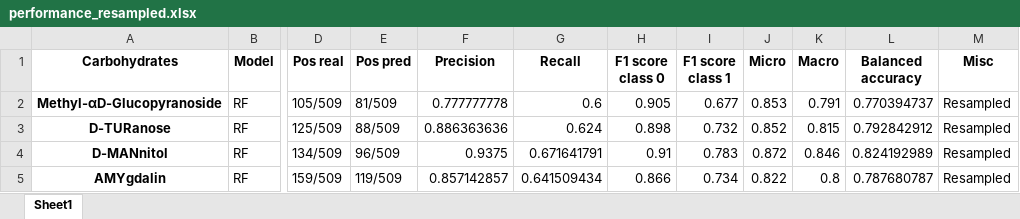
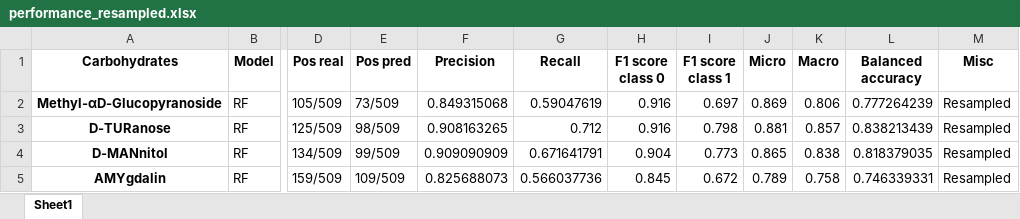
Before and after one commit to fiorenzotittaferrante/API50CH_MicrobialPrediction, an Excel workbook: Result/Performance/performance_resampled.xlsx, sheet Sheet1, drawn as a sheet; only a part is shown, gaps mark what is left out; values as stored, in another font and other column widths than the file's, no borders; the diff covers the shown part only; the diff names each change by its address in the sheet, - before the commit and + after, or states it on an @@ line.

```diff
--- a/Result/Performance/performance_resampled.xlsx (sheet Sheet1)
+++ b/Result/Performance/performance_resampled.xlsx (sheet Sheet1)
-E2 (Pos pred): 81/509
+E2 (Pos pred): 73/509
-F2 (Precision): 0.777777778
+F2 (Precision): 0.849315068
-G2 (Recall): 0.6
+G2 (Recall): 0.59047619
-H2 (F1 score class 0): 0.905
+H2 (F1 score class 0): 0.916
-I2 (F1 score class 1): 0.677
+I2 (F1 score class 1): 0.697
-J2 (Micro): 0.853
+J2 (Micro): 0.869
-K2 (Macro): 0.791
+K2 (Macro): 0.806
-L2 (Balanced accuracy): 0.770394737
+L2 (Balanced accuracy): 0.777264239
-E3 (Pos pred): 88/509
+E3 (Pos pred): 98/509
-F3 (Precision): 0.886363636
+F3 (Precision): 0.908163265
-G3 (Recall): 0.624
+G3 (Recall): 0.712
-H3 (F1 score class 0): 0.898
+H3 (F1 score class 0): 0.916
-I3 (F1 score class 1): 0.732
+I3 (F1 score class 1): 0.798
-J3 (Micro): 0.852
+J3 (Micro): 0.881
-K3 (Macro): 0.815
+K3 (Macro): 0.857
-L3 (Balanced accuracy): 0.792842912
+L3 (Balanced accuracy): 0.838213439
-E4 (Pos pred): 96/509
+E4 (Pos pred): 99/509
-F4 (Precision): 0.9375
+F4 (Precision): 0.909090909
-H4 (F1 score class 0): 0.91
+H4 (F1 score class 0): 0.904
-I4 (F1 score class 1): 0.783
+I4 (F1 score class 1): 0.773
-J4 (Micro): 0.872
+J4 (Micro): 0.865
-K4 (Macro): 0.846
+K4 (Macro): 0.838
-L4 (Balanced accuracy): 0.824192989
+L4 (Balanced accuracy): 0.818379035
-E5 (Pos pred): 119/509
+E5 (Pos pred): 109/509
-F5 (Precision): 0.857142857
+F5 (Precision): 0.825688073
-G5 (Recall): 0.641509434
+G5 (Recall): 0.566037736
-H5 (F1 score class 0): 0.866
+H5 (F1 score class 0): 0.845
-I5 (F1 score class 1): 0.734
+I5 (F1 score class 1): 0.672
-J5 (Micro): 0.822
+J5 (Micro): 0.789
-K5 (Macro): 0.8
+K5 (Macro): 0.758
-L5 (Balanced accuracy): 0.787680787
+L5 (Balanced accuracy): 0.746339331
```
Also changed, not shown: 76 edited cells elsewhere in this sheet, Result/Performance/performance_classic.xlsx, 7 other files.
